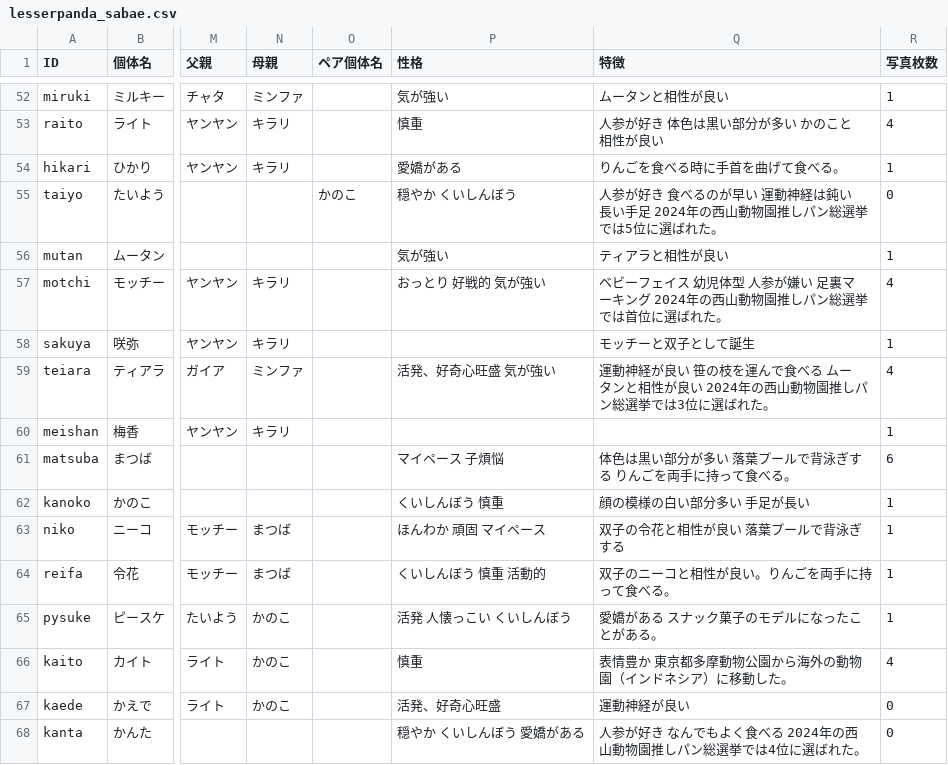
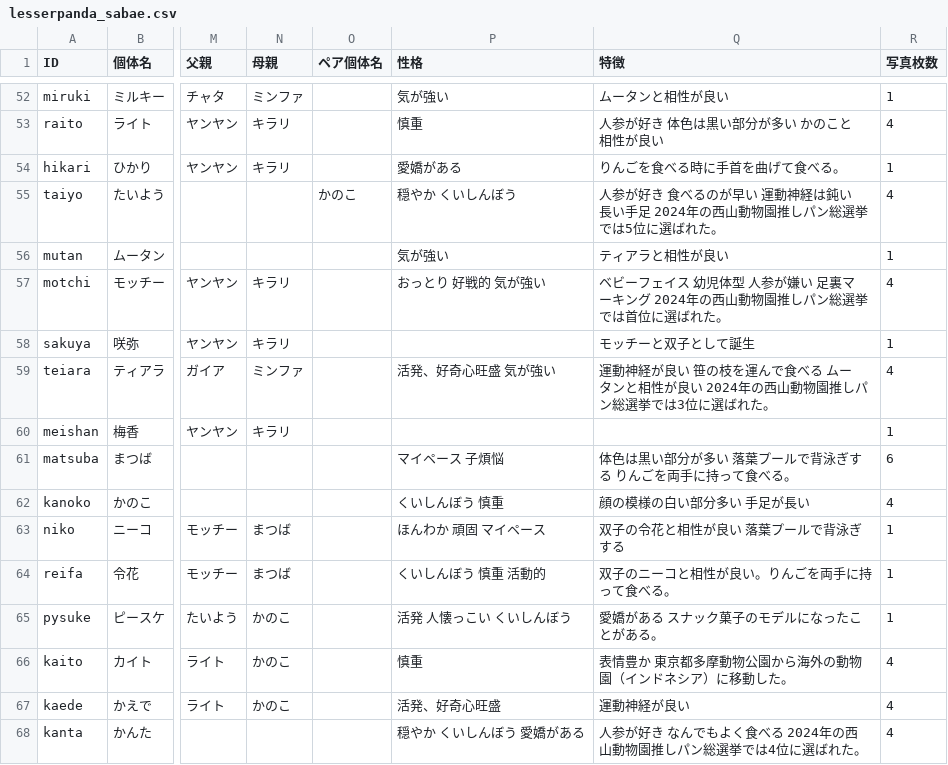
Before and after one commit to code4fukui/lesserpanda-opendata, a CSV file: data/lesserpanda_sabae.csv, drawn as a sheet; only a part is shown, gaps mark what is left out; the diff names each change by its address in the sheet, - before the commit and + after, or states it on an @@ line.

```diff
--- a/data/lesserpanda_sabae.csv
+++ b/data/lesserpanda_sabae.csv
-R55 (写真枚数): 0
+R55 (写真枚数): 4
-R62 (写真枚数): 1
+R62 (写真枚数): 4
-R67:R68 (写真枚数): 0
+R67:R68 (写真枚数): 4
```
Also changed, not shown: data/lesserpanda_sabae_photo.csv, 17 other files.
